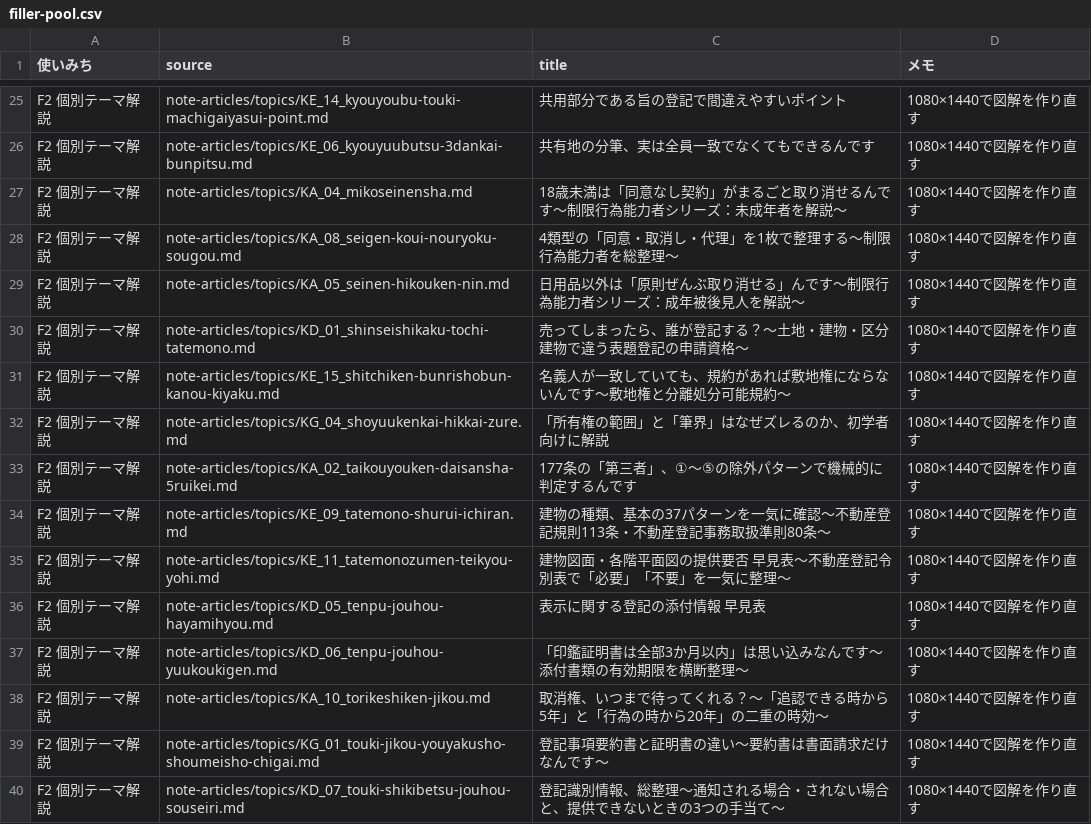
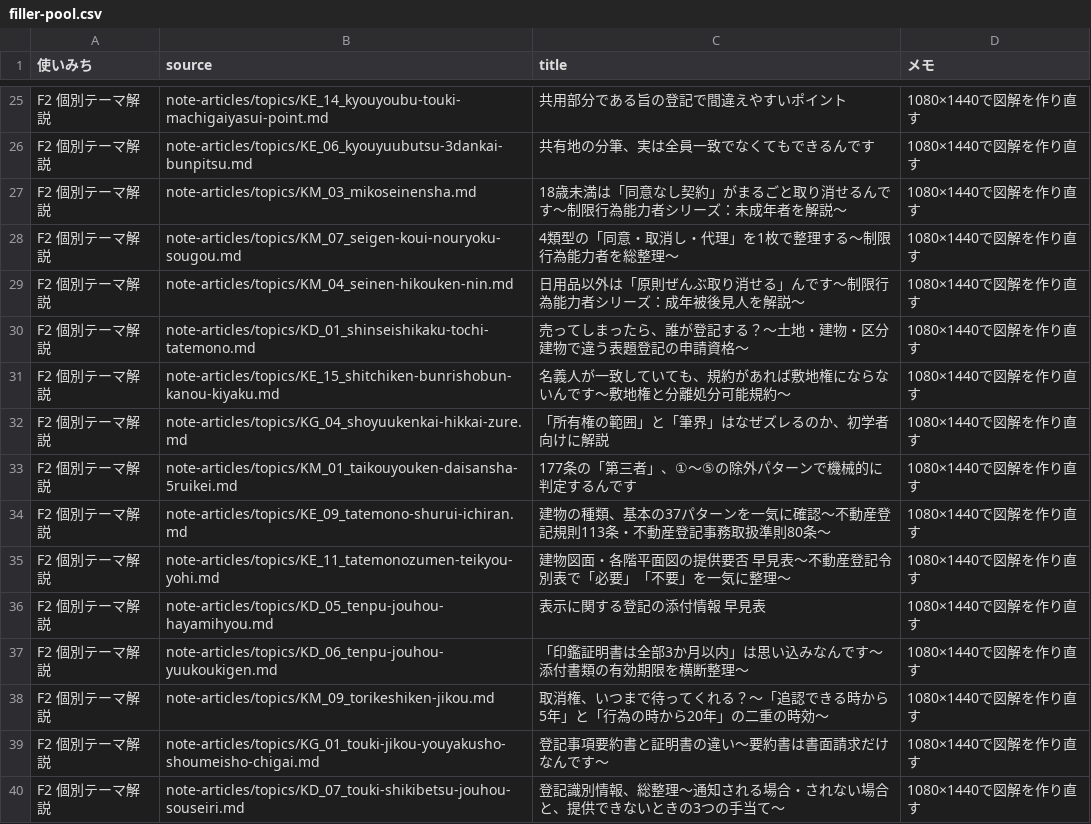
Before and after one commit to ThREE100/chosashi-app, a CSV file: note-unei/instagram/filler-pool.csv, drawn as a sheet; only a part is shown, gaps mark what is left out; the diff covers the shown part only.

```diff
--- a/note-unei/instagram/filler-pool.csv
+++ b/note-unei/instagram/filler-pool.csv
@@ -26,5 +26,5 @@ F2 個別テーマ解説,note-articles/topics/KE_14_kyouyoubu-touki-machigaiyasu
 F2 個別テーマ解説,note-articles/topics/KE_06_kyouyuubutsu-3dankai-bunpitsu.md,共有地の分筆、実は全員一致でなくてもできるんです,1080×1440で図解を作り直す
-F2 個別テーマ解説,note-articles/topics/KA_04_mikoseinensha.md,18歳未満は「同意なし契約」がまるごと取り消せるんです〜制限行為能力者シリーズ：未成年者を解説〜,1080×1440で図解を作り直す
-F2 個別テーマ解説,note-articles/topics/KA_08_seigen-koui-nouryoku-sougou.md,4類型の「同意・取消し・代理」を1枚で整理する〜制限行為能力者を総整理〜,1080×1440で図解を作り直す
-F2 個別テーマ解説,note-articles/topics/KA_05_seinen-hikouken-nin.md,日用品以外は「原則ぜんぶ取り消せる」んです〜制限行為能力者シリーズ：成年被後見人を解説〜,1080×1440で図解を作り直す
+F2 個別テーマ解説,note-articles/topics/KM_03_mikoseinensha.md,18歳未満は「同意なし契約」がまるごと取り消せるんです〜制限行為能力者シリーズ：未成年者を解説〜,1080×1440で図解を作り直す
+F2 個別テーマ解説,note-articles/topics/KM_07_seigen-koui-nouryoku-sougou.md,4類型の「同意・取消し・代理」を1枚で整理する〜制限行為能力者を総整理〜,1080×1440で図解を作り直す
+F2 個別テーマ解説,note-articles/topics/KM_04_seinen-hikouken-nin.md,日用品以外は「原則ぜんぶ取り消せる」んです〜制限行為能力者シリーズ：成年被後見人を解説〜,1080×1440で図解を作り直す
 F2 個別テーマ解説,note-articles/topics/KD_01_shinseishikaku-tochi-tatemono.md,売ってしまったら、誰が登記する？〜土地・建物・区分建物で違う表題登記の申請資格〜,1080×1440で図解を作り直す
@@ -32,3 +32,3 @@ F2 個別テーマ解説,note-articles/topics/KE_15_shitchiken-bunrishobun-kanou
 F2 個別テーマ解説,note-articles/topics/KG_04_shoyuukenkai-hikkai-zure.md,「所有権の範囲」と「筆界」はなぜズレるのか、初学者向けに解説,1080×1440で図解を作り直す
-F2 個別テーマ解説,note-articles/topics/KA_02_taikouyouken-daisansha-5ruikei.md,177条の「第三者」、①〜⑤の除外パターンで機械的に判定するんです,1080×1440で図解を作り直す
+F2 個別テーマ解説,note-articles/topics/KM_01_taikouyouken-daisansha-5ruikei.md,177条の「第三者」、①〜⑤の除外パターンで機械的に判定するんです,1080×1440で図解を作り直す
 F2 個別テーマ解説,note-articles/topics/KE_09_tatemono-shurui-ichiran.md,建物の種類、基本の37パターンを一気に確認〜不動産登記規則113条・不動産登記事務取扱準則80条〜,1080×1440で図解を作り直す
@@ -37,3 +37,3 @@ F2 個別テーマ解説,note-articles/topics/KD_05_tenpu-jouhou-hayamihyou.md,
 F2 個別テーマ解説,note-articles/topics/KD_06_tenpu-jouhou-yuukoukigen.md,「印鑑証明書は全部3か月以内」は思い込みなんです〜添付書類の有効期限を横断整理〜,1080×1440で図解を作り直す
-F2 個別テーマ解説,note-articles/topics/KA_10_torikeshiken-jikou.md,取消権、いつまで待ってくれる？〜「追認できる時から5年」と「行為の時から20年」の二重の時効〜,1080×1440で図解を作り直す
+F2 個別テーマ解説,note-articles/topics/KM_09_torikeshiken-jikou.md,取消権、いつまで待ってくれる？〜「追認できる時から5年」と「行為の時から20年」の二重の時効〜,1080×1440で図解を作り直す
 F2 個別テーマ解説,note-articles/topics/KG_01_touki-jikou-youyakusho-shoumeisho-chigai.md,登記事項要約書と証明書の違い〜要約書は書面請求だけなんです〜,1080×1440で図解を作り直す
```
Also changed, not shown: 12 edited cells elsewhere in this file, 50 other files.
